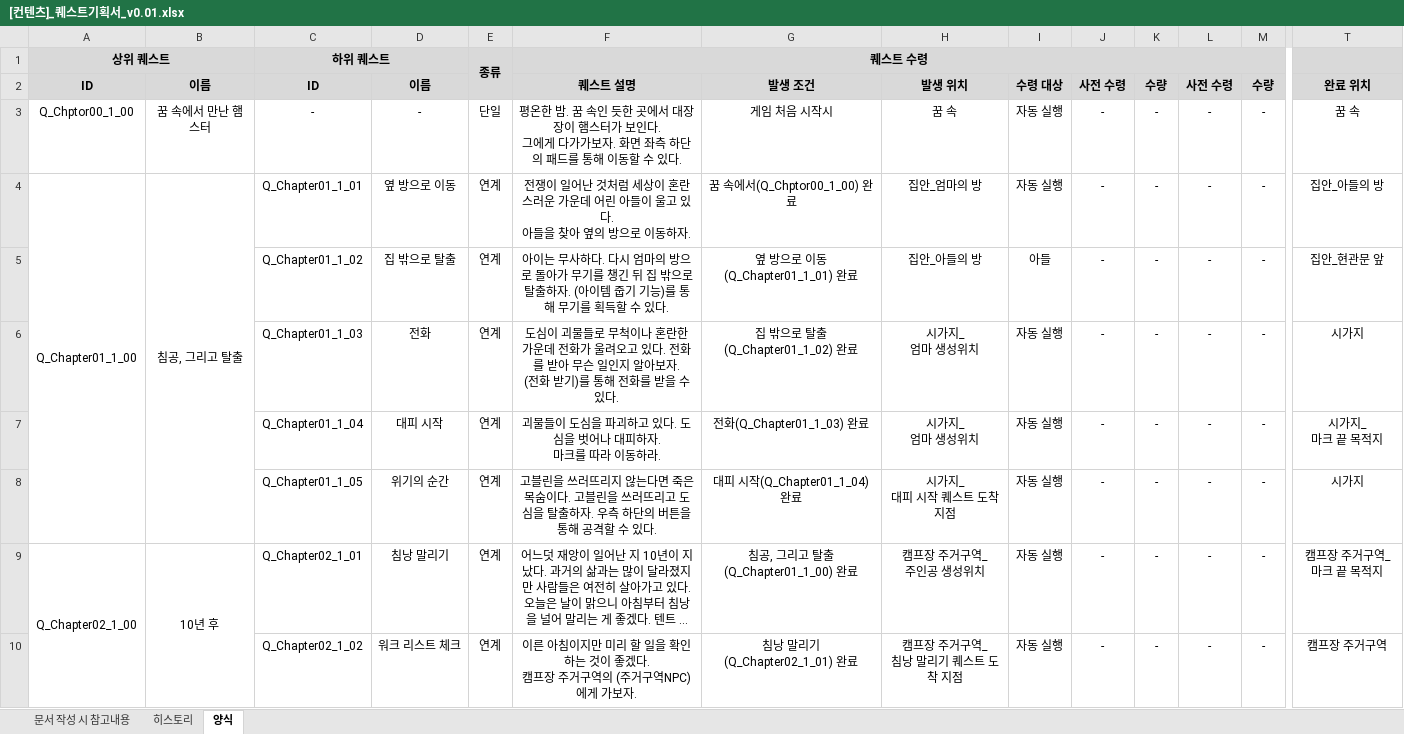
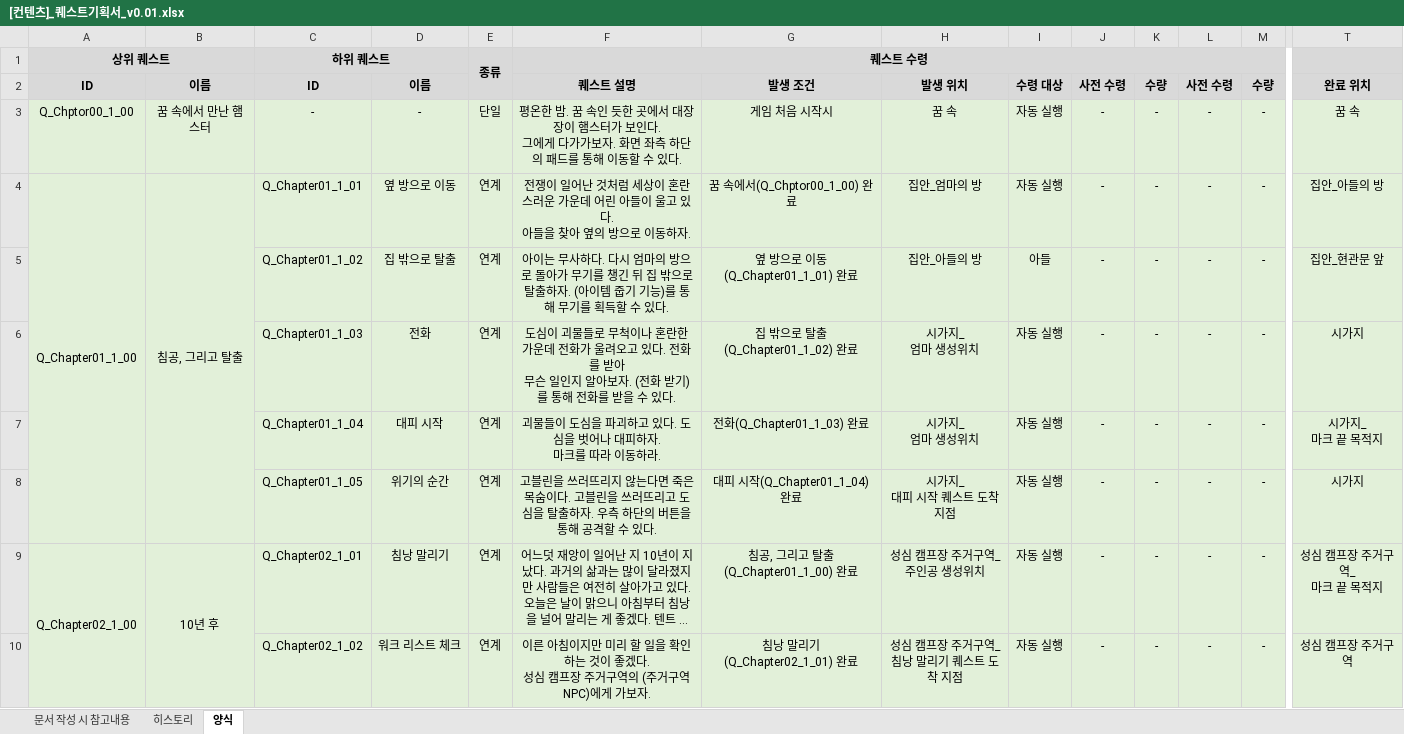
Before and after one commit to YDGYDGYDG/Yaho, an Excel workbook: 개인 작업 폴더/조승희/퀘스트 기획/[컨텐츠]_퀘스트기획서_v0.01.xlsx, sheet 양식, drawn as a sheet; only a part is shown, gaps mark what is left out; long unchanged cells end in …; values as stored, in another font and other column widths than the file's, no borders; ↵ is a line break in a cell; the diff covers the shown part only; the diff names each change by its address in the sheet, - before the commit and + after, or states it on an @@ line.

Commit message:
퀘스트기획서 양식 수정

```diff
--- a/개인 작업 폴더/조승희/퀘스트 기획/[컨텐츠]_퀘스트기획서_v0.01.xlsx (sheet 양식)
+++ b/개인 작업 폴더/조승희/퀘스트 기획/[컨텐츠]_퀘스트기획서_v0.01.xlsx (sheet 양식)
-A3:T10 fill: none
+A3:T10 fill: #E2F0D9
-F6: …있다.
+F6: …있다.
-H9: 캠프장 주거구역_ ↵ 주인공 생성위치
+H9: 성심 캠프장 주거구역_ ↵ 주인공 생성위치
-T9: 캠프장 주거구역_ ↵ 마크 끝 목적지
+T9: 성심 캠프장 주거구역_ ↵ 마크 끝 목적지
-F10: …좋겠다. ↵ 캠프장…
+F10: …좋겠다. ↵ 성심 캠프장…
-H10: 캠프장 주거구역_ ↵ 침낭 말리기 퀘스트 도착 지점
+H10: 성심 캠프장 주거구역_ ↵ 침낭 말리기 퀘스트 도착 지점
-T10: 캠프장 주거구역
+T10: 성심 캠프장 주거구역
```
Also changed, not shown: 9 added rows, 69 edited cells, cell formats and merged cells elsewhere in this sheet, sheet 문서 작성 시 참고내용, 2 other files.
